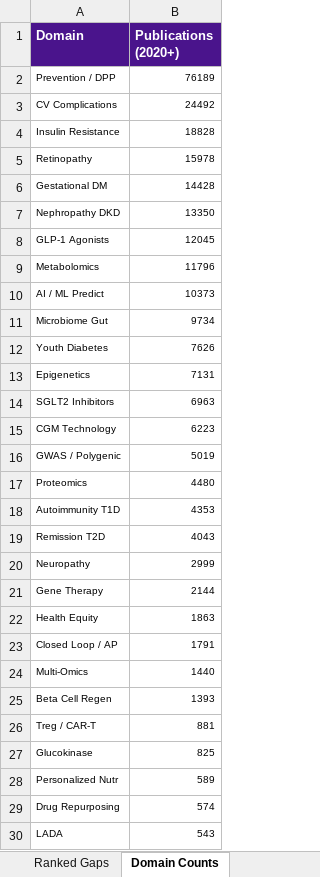
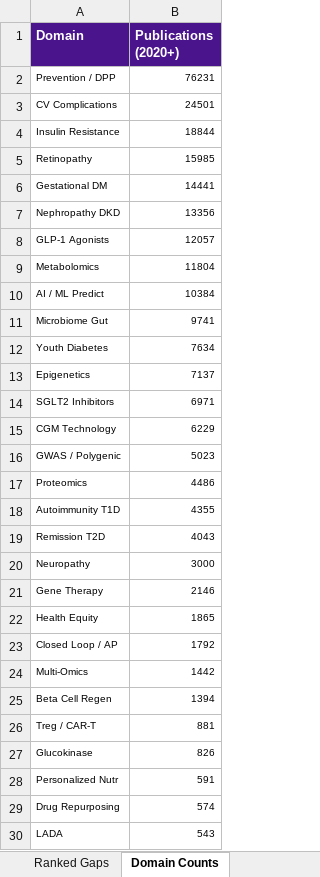
Before and after one commit to BottumJ/diabetes-research-hub, an Excel workbook: Analysis/Results/literature_gap_matrix.xlsx, sheet Domain Counts, drawn as a sheet; only a part is shown; values as stored, in another font and other column widths than the file's, no borders; the diff covers the shown part only; the diff names each change by its address in the sheet, - before the commit and + after, or states it on an @@ line.

```diff
--- a/Analysis/Results/literature_gap_matrix.xlsx (sheet Domain Counts)
+++ b/Analysis/Results/literature_gap_matrix.xlsx (sheet Domain Counts)
-B2 (Publications (2020+)): 76189
+B2 (Publications (2020+)): 76231
-B3 (Publications (2020+)): 24492
+B3 (Publications (2020+)): 24501
-B4 (Publications (2020+)): 18828
+B4 (Publications (2020+)): 18844
-B5 (Publications (2020+)): 15978
+B5 (Publications (2020+)): 15985
-B6 (Publications (2020+)): 14428
+B6 (Publications (2020+)): 14441
-B7 (Publications (2020+)): 13350
+B7 (Publications (2020+)): 13356
-B8 (Publications (2020+)): 12045
+B8 (Publications (2020+)): 12057
-B9 (Publications (2020+)): 11796
+B9 (Publications (2020+)): 11804
-B10 (Publications (2020+)): 10373
+B10 (Publications (2020+)): 10384
-B11 (Publications (2020+)): 9734
+B11 (Publications (2020+)): 9741
-B12 (Publications (2020+)): 7626
+B12 (Publications (2020+)): 7634
-B13 (Publications (2020+)): 7131
+B13 (Publications (2020+)): 7137
-B14 (Publications (2020+)): 6963
+B14 (Publications (2020+)): 6971
-B15 (Publications (2020+)): 6223
+B15 (Publications (2020+)): 6229
-B16 (Publications (2020+)): 5019
+B16 (Publications (2020+)): 5023
-B17 (Publications (2020+)): 4480
+B17 (Publications (2020+)): 4486
-B18 (Publications (2020+)): 4353
+B18 (Publications (2020+)): 4355
-B20 (Publications (2020+)): 2999
+B20 (Publications (2020+)): 3000
-B21 (Publications (2020+)): 2144
+B21 (Publications (2020+)): 2146
-B22 (Publications (2020+)): 1863
+B22 (Publications (2020+)): 1865
-B23 (Publications (2020+)): 1791
+B23 (Publications (2020+)): 1792
-B24 (Publications (2020+)): 1440
+B24 (Publications (2020+)): 1442
-B25 (Publications (2020+)): 1393
+B25 (Publications (2020+)): 1394
-B27 (Publications (2020+)): 825
+B27 (Publications (2020+)): 826
-B28 (Publications (2020+)): 589
+B28 (Publications (2020+)): 591
```
Also changed, not shown: 1 edited cell elsewhere in this sheet, sheet Ranked Gaps, sheet Gap Matrix, 36 other files.
